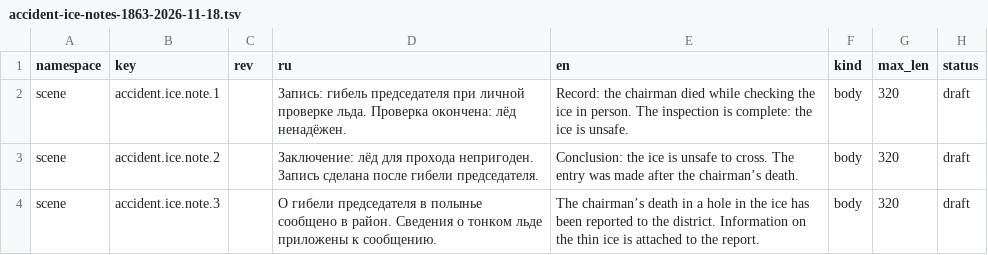
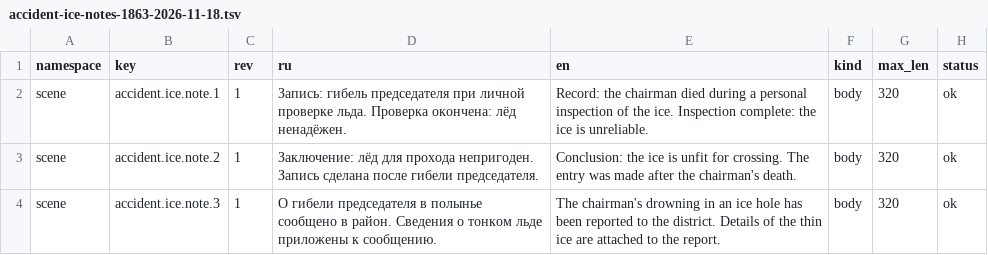
Before and after one commit to algb006/kolkhoz_rpg, a TSV file: manual/texts/accident-ice-notes-1863-2026-11-18.tsv, drawn as a sheet.

```diff
--- a/manual/texts/accident-ice-notes-1863-2026-11-18.tsv
+++ b/manual/texts/accident-ice-notes-1863-2026-11-18.tsv
@@ -1,4 +1,4 @@
 namespace	key	rev	ru	en	kind	max_len	status
-scene	accident.ice.note.1		Запись: гибель председателя при личной проверке льда. Проверка окончена: лёд ненадёжен.	Record: the chairman died while checking the ice in person. The inspection is complete: the ice is unsafe.	body	320	draft
-scene	accident.ice.note.2		Заключение: лёд для прохода непригоден. Запись сделана после гибели председателя.	Conclusion: the ice is unsafe to cross. The entry was made after the chairman’s death.	body	320	draft
-scene	accident.ice.note.3		О гибели председателя в полынье сообщено в район. Сведения о тонком льде приложены к сообщению.	The chairman’s death in a hole in the ice has been reported to the district. Information on the thin ice is attached to the report.	body	320	draft
+scene	accident.ice.note.1	1	Запись: гибель председателя при личной проверке льда. Проверка окончена: лёд ненадёжен.	Record: the chairman died during a personal inspection of the ice. Inspection complete: the ice is unreliable.	body	320	ok
+scene	accident.ice.note.2	1	Заключение: лёд для прохода непригоден. Запись сделана после гибели председателя.	Conclusion: the ice is unfit for crossing. The entry was made after the chairman's death.	body	320	ok
+scene	accident.ice.note.3	1	О гибели председателя в полынье сообщено в район. Сведения о тонком льде приложены к сообщению.	The chairman's drowning in an ice hole has been reported to the district. Details of the thin ice are attached to the report.	body	320	ok
```
Also changed, not shown: manual/texts/en/demo-batch08-testbed-1828-2026-11-18.tsv, 4 other files.
